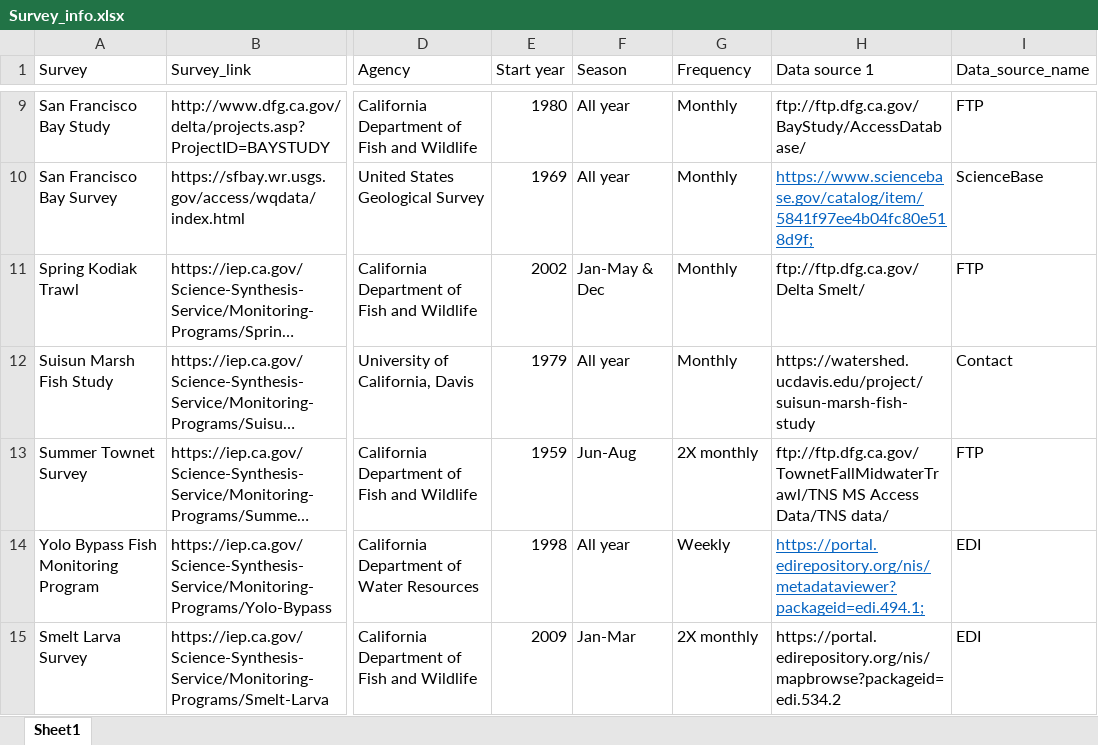
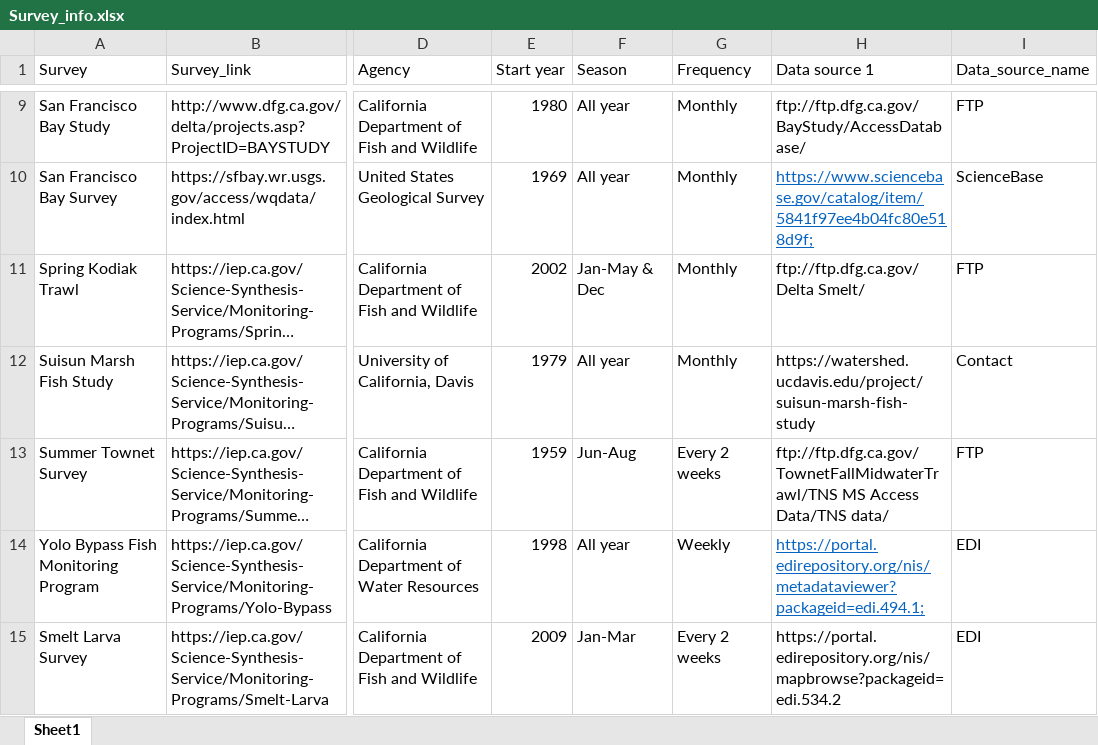
Before and after one commit to sbashevkin/stations, an Excel workbook: app/Survey_info.xlsx, sheet Sheet1, drawn as a sheet; only a part is shown, gaps mark what is left out; long unchanged cells end in …; values as stored, in another font and other column widths than the file's, no borders; the diff names each change by its address in the sheet, - before the commit and + after, or states it on an @@ line.

Commit message:
Updating STN and SLS sampling frequency and fixing map legend

```diff
--- a/app/Survey_info.xlsx (sheet Sheet1)
+++ b/app/Survey_info.xlsx (sheet Sheet1)
-G13 (Frequency): 2X monthly
+G13 (Frequency): Every 2 weeks
-G15 (Frequency): 2X monthly
+G15 (Frequency): Every 2 weeks
```
Also changed, not shown: 1 other file.
